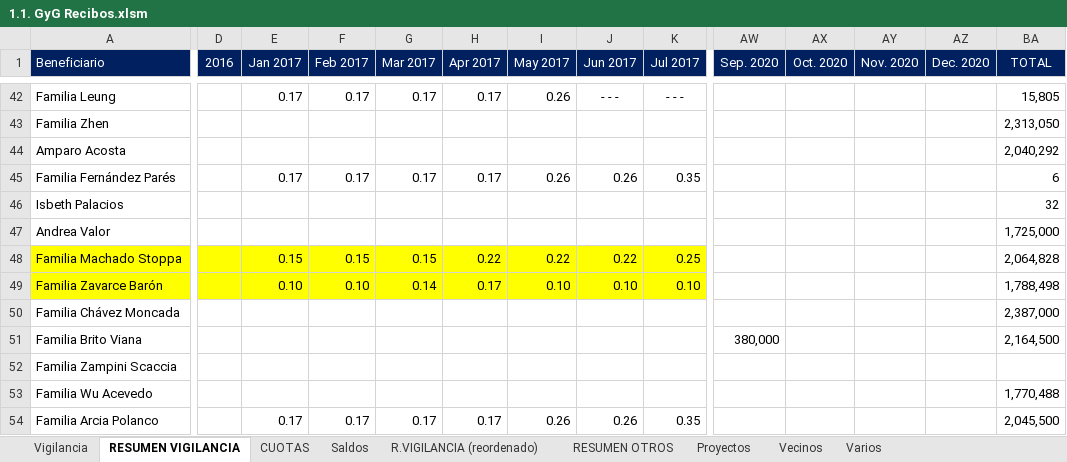
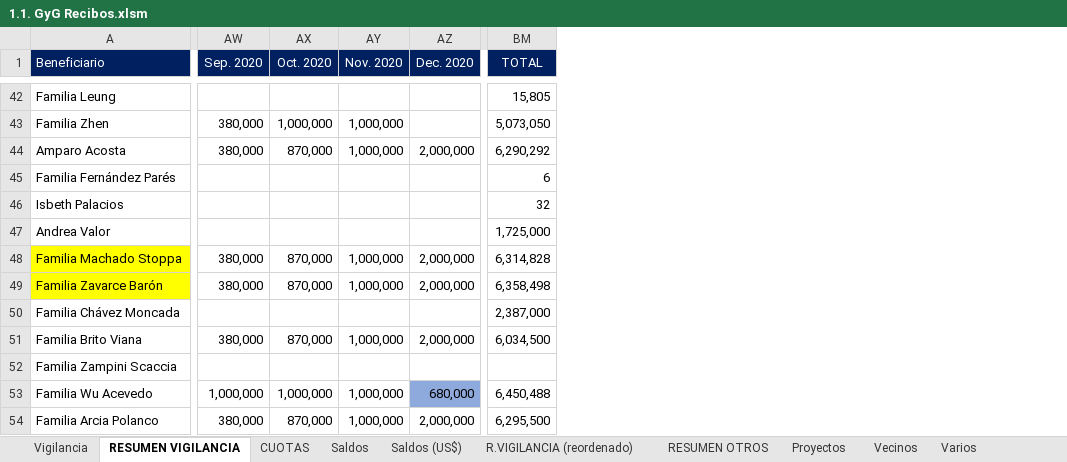
Before and after one commit to MColosso/GyG-Recibos, an Excel workbook: 1.1. GyG Recibos.xlsm, sheet RESUMEN VIGILANCIA, drawn as a sheet; only a part is shown, gaps mark what is left out; values as stored, in another font and other column widths than the file's, no borders; conditional formats not drawn; removed rows and columns are numbered as before the commit, all else as after; the diff covers the shown part only; the diff names each change by its address in the sheet, - before the commit and + after, or states it on an @@ line.

```diff
--- a/1.1. GyG Recibos.xlsm (sheet RESUMEN VIGILANCIA)
+++ b/1.1. GyG Recibos.xlsm (sheet RESUMEN VIGILANCIA)
+sheet tab: Saldos (US$)
@@ column D (2016) hidden, empty @@
@@ column E (Jan 2017) hidden, rows 42-54: 0.17 |  |  | 0.17 |  |  | 0.15 | 0.10 |  |  |  |  | 0.17 @@
@@ column F (Feb 2017) hidden, rows 42-54: 0.17 |  |  | 0.17 |  |  | 0.15 | 0.10 |  |  |  |  | 0.17 @@
@@ column G (Mar 2017) hidden, rows 42-54: 0.17 |  |  | 0.17 |  |  | 0.15 | 0.14 |  |  |  |  | 0.17 @@
@@ column H (Apr 2017) hidden, rows 42-54: 0.17 |  |  | 0.17 |  |  | 0.22 | 0.17 |  |  |  |  | 0.17 @@
@@ column I (May 2017) hidden, rows 42-54: 0.26 |  |  | 0.26 |  |  | 0.22 | 0.10 |  |  |  |  | 0.26 @@
@@ column J (Jun 2017) hidden, rows 42-54: - - - |  |  | 0.26 |  |  | 0.22 | 0.10 |  |  |  |  | 0.26 @@
@@ column K (Jul 2017) hidden, rows 42-54: - - - |  |  | 0.35 |  |  | 0.25 | 0.10 |  |  |  |  | 0.35 @@
-AW43:AW44 (Sep. 2020): (empty)
+AW43:AW44 (Sep. 2020): 380,000
-AX43 (Oct. 2020): (empty)
+AX43 (Oct. 2020): 1,000,000
-AY43:AY44 (Nov. 2020): (empty)
+AY43:AY44 (Nov. 2020): 1,000,000
-BM43 (TOTAL): 2,313,050
+BM43 (TOTAL): 5,073,050
-AX44 (Oct. 2020): (empty)
+AX44 (Oct. 2020): 870,000
-AZ44 (Dec. 2020): (empty)
+AZ44 (Dec. 2020): 2,000,000
-BM44 (TOTAL): 2,040,292
+BM44 (TOTAL): 6,290,292
-AW48:AW49 (Sep. 2020): (empty)
+AW48:AW49 (Sep. 2020): 380,000
-AX48:AX49 (Oct. 2020): (empty)
+AX48:AX49 (Oct. 2020): 870,000
-AY48:AY49 (Nov. 2020): (empty)
+AY48:AY49 (Nov. 2020): 1,000,000
-AZ48:AZ49 (Dec. 2020): (empty)
+AZ48:AZ49 (Dec. 2020): 2,000,000
-BM48 (TOTAL): 2,064,828
+BM48 (TOTAL): 6,314,828
-BM49 (TOTAL): 1,788,498
+BM49 (TOTAL): 6,358,498
-AX51 (Oct. 2020): (empty)
+AX51 (Oct. 2020): 870,000
-AY51 (Nov. 2020): (empty)
+AY51 (Nov. 2020): 1,000,000
-AZ51 (Dec. 2020): (empty)
+AZ51 (Dec. 2020): 2,000,000
-BM51 (TOTAL): 2,164,500
+BM51 (TOTAL): 6,034,500
-AW53 (Sep. 2020): (empty)
+AW53 (Sep. 2020): 1,000,000
-AX53 (Oct. 2020): (empty)
+AX53 (Oct. 2020): 1,000,000
-AY53:AY54 (Nov. 2020): (empty)
+AY53:AY54 (Nov. 2020): 1,000,000
-AZ53 (Dec. 2020): (empty)
+AZ53 (Dec. 2020): 680,000
-AZ53 fill: none
+AZ53 fill: #8EA9DB
-BM53 (TOTAL): 1,770,488
+BM53 (TOTAL): 6,450,488
-AW54 (Sep. 2020): (empty)
+AW54 (Sep. 2020): 380,000
-AX54 (Oct. 2020): (empty)
+AX54 (Oct. 2020): 870,000
-AZ54 (Dec. 2020): (empty)
+AZ54 (Dec. 2020): 2,000,000
-BM54 (TOTAL): 2,045,500
+BM54 (TOTAL): 6,295,500
```
Also changed, not shown: 7 added rows, 4 removed rows, 12 added columns, 29 removed columns, 402 edited cells and cell formats elsewhere in this sheet, sheet Vigilancia, sheet R.VIGILANCIA (reordenado), sheet Saldos, sheet CUOTAS, sheet Vecinos, sheet RESUMEN OTROS, formulas that keep their value, 14 other files.
